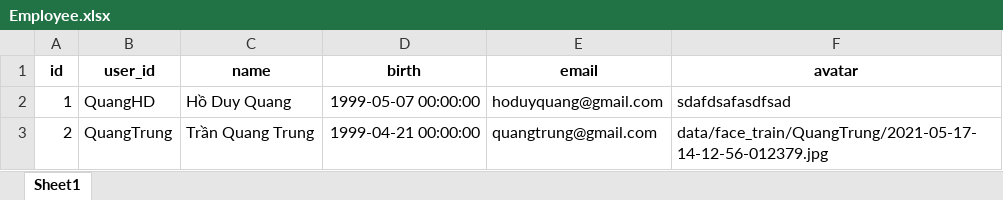
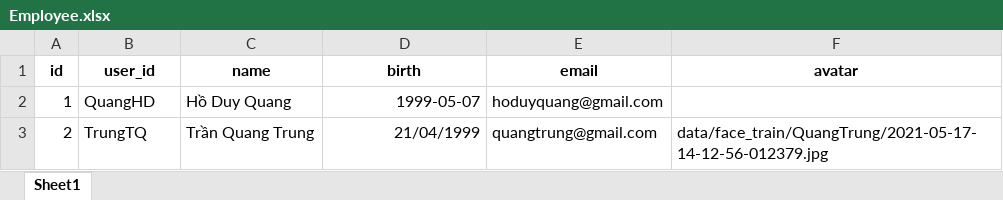
Before and after one commit to hdquangsgt/time-attendance-by-face-recognition, an Excel workbook: data/Models/Employee.xlsx, sheet Sheet1, drawn as a sheet; values as stored, in another font and other column widths than the file's, no borders; the diff names each change by its address in the sheet, - before the commit and + after, or states it on an @@ line.

Commit message:
#main fix update employee

```diff
--- a/data/Models/Employee.xlsx (sheet Sheet1)
+++ b/data/Models/Employee.xlsx (sheet Sheet1)
-D2 (birth): 1999-05-07 00:00:00
+D2 (birth): 1999-05-07
-F2 (avatar): sdafdsafasdfsad
+F2 (avatar): (empty)
-B3 (user_id): QuangTrung
+B3 (user_id): TrungTQ
-D3 (birth): 1999-04-21 00:00:00
+D3 (birth): 21/04/1999
```
Also changed, not shown: data/Models/Timekeeping.xlsx, 1 other file.
